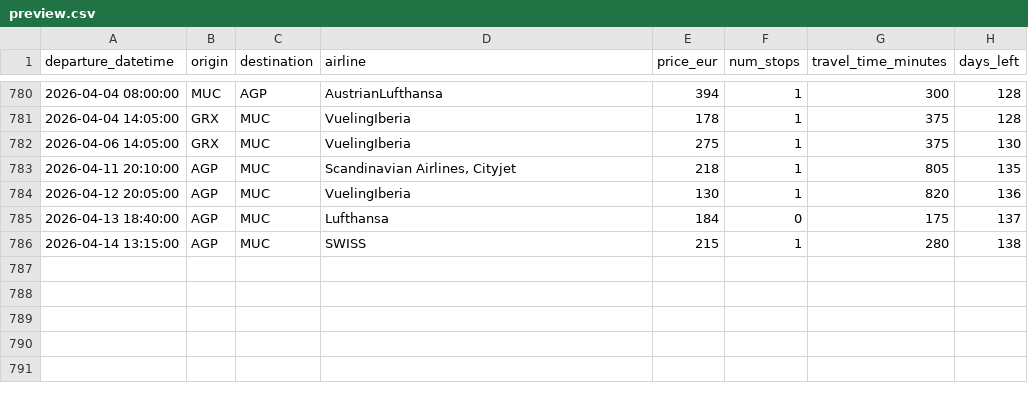
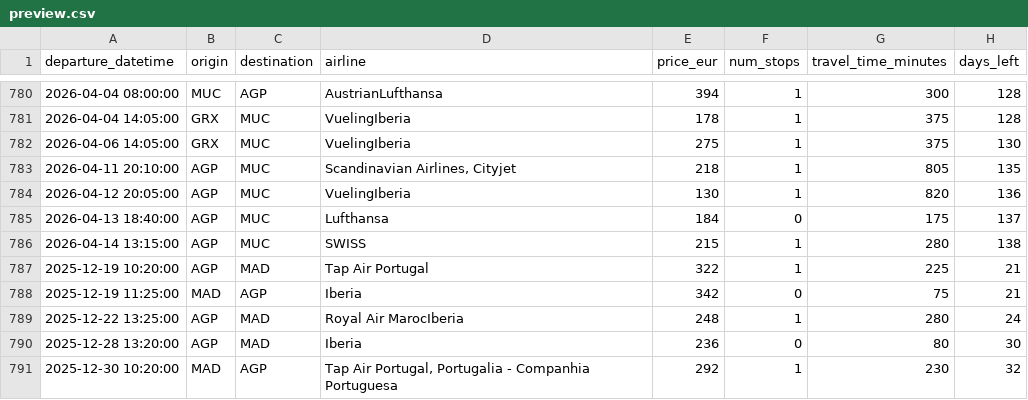
Before and after one commit to pilaarfdeez/Seguidor_vuelos, a CSV file: data/results/raw/preview.csv, drawn as a sheet; only a part is shown, gaps mark what is left out; the diff names each change by its address in the sheet, - before the commit and + after, or states it on an @@ line.

```diff
--- a/data/results/raw/preview.csv
+++ b/data/results/raw/preview.csv
+row 787: 2025-12-19 10:20:00 | AGP | MAD | Tap Air Portugal | 322 | 1 | 225 | 21
+row 788: 2025-12-19 11:25:00 | MAD | AGP | Iberia | 342 | 0 | 75 | 21
+row 789: 2025-12-22 13:25:00 | AGP | MAD | Royal Air MarocIberia | 248 | 1 | 280 | 24
+row 790: 2025-12-28 13:20:00 | AGP | MAD | Iberia | 236 | 0 | 80 | 30
+row 791: 2025-12-30 10:20:00 | MAD | AGP | Tap Air Portugal, Portugalia - Companhia Portuguesa | 292 | 1 | 230 | 32
```
Also changed, not shown: 2 other files.
